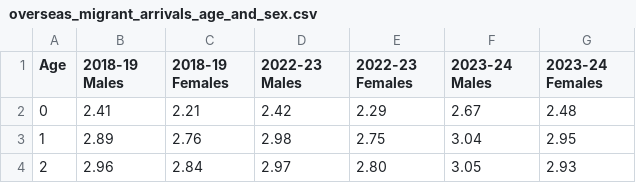
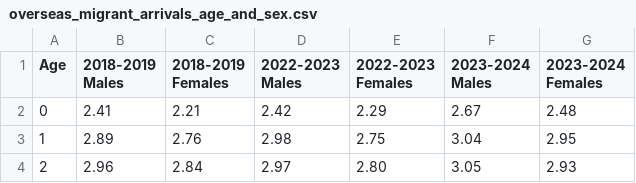
Before and after one commit to kluk0007/Monash_FIT3179_Homework_Week_10, a CSV file: data/overseas_migrant_arrivals_age_and_sex.csv, drawn as a sheet; only a part is shown.

Commit message:
Update overseas_migrant_arrivals_age_and_sex.csv

```diff
--- a/data/overseas_migrant_arrivals_age_and_sex.csv
+++ b/data/overseas_migrant_arrivals_age_and_sex.csv
@@ -1,2 +1,2 @@
-"Age","2018-19 Males","2018-19 Females","2022-23 Males","2022-23 Females","2023-24 Males","2023-24 Females"
+"Age","2018-2019 Males","2018-2019 Females","2022-2023 Males","2022-2023 Females","2023-2024 Males","2023-2024 Females"
 "0","2.41","2.21","2.42","2.29","2.67","2.48"
```
